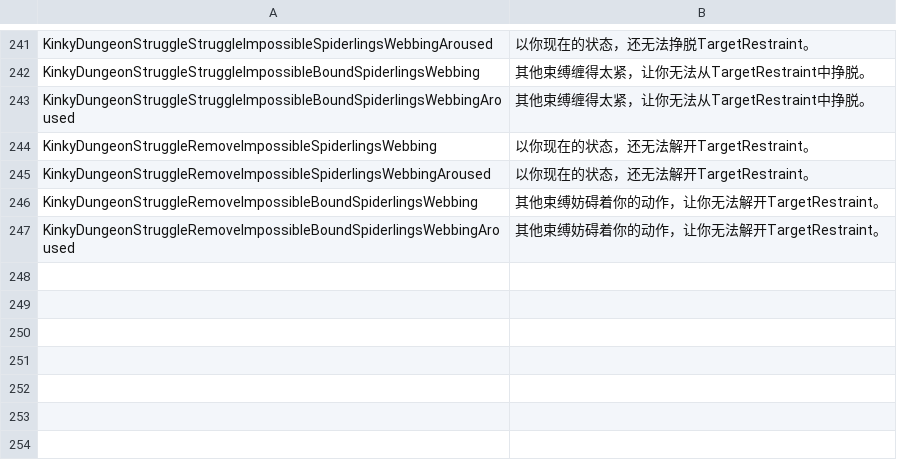
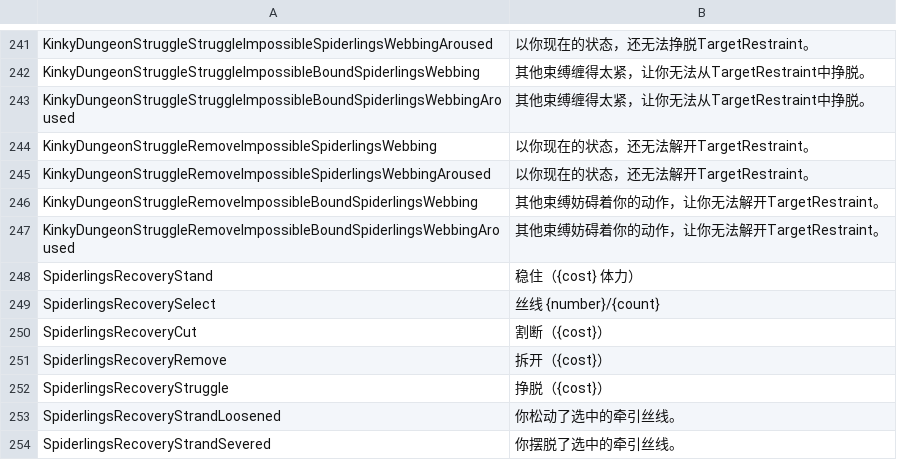
Before and after one commit to duromumuyazu74-rgb/Spiderlings, a CSV file: KinkyDungeon-Spiderlings/SpiderlingsCN.csv, drawn as a sheet; only a part is shown, gaps mark what is left out.

Commit message:
fix(gameplay): restore paid recovery controls and trim planning overhead
Refs #113. Deliver test.82 with native strand input, read-only HUD previews, source feedback, and focused planning caches. Record adversarial player strategies, native numerical comparisons, dual-version acceptance, and the unresolved core construction priority.

```diff
--- a/KinkyDungeon-Spiderlings/SpiderlingsCN.csv
+++ b/KinkyDungeon-Spiderlings/SpiderlingsCN.csv
@@ -247 +247,8 @@ KinkyDungeonStruggleRemoveImpossibleBoundSpiderlingsWebbing,"其他束缚妨碍
 KinkyDungeonStruggleRemoveImpossibleBoundSpiderlingsWebbingAroused,"其他束缚妨碍着你的动作，让你无法解开TargetRestraint。"
+SpiderlingsRecoveryStand,稳住（{cost} 体力）
+SpiderlingsRecoverySelect,丝线 {number}/{count}
+SpiderlingsRecoveryCut,割断（{cost}）
+SpiderlingsRecoveryRemove,拆开（{cost}）
+SpiderlingsRecoveryStruggle,挣脱（{cost}）
+SpiderlingsRecoveryStrandLoosened,你松动了选中的牵引丝线。
+SpiderlingsRecoveryStrandSevered,你摆脱了选中的牵引丝线。
```
Also changed, not shown: 23 other files.
